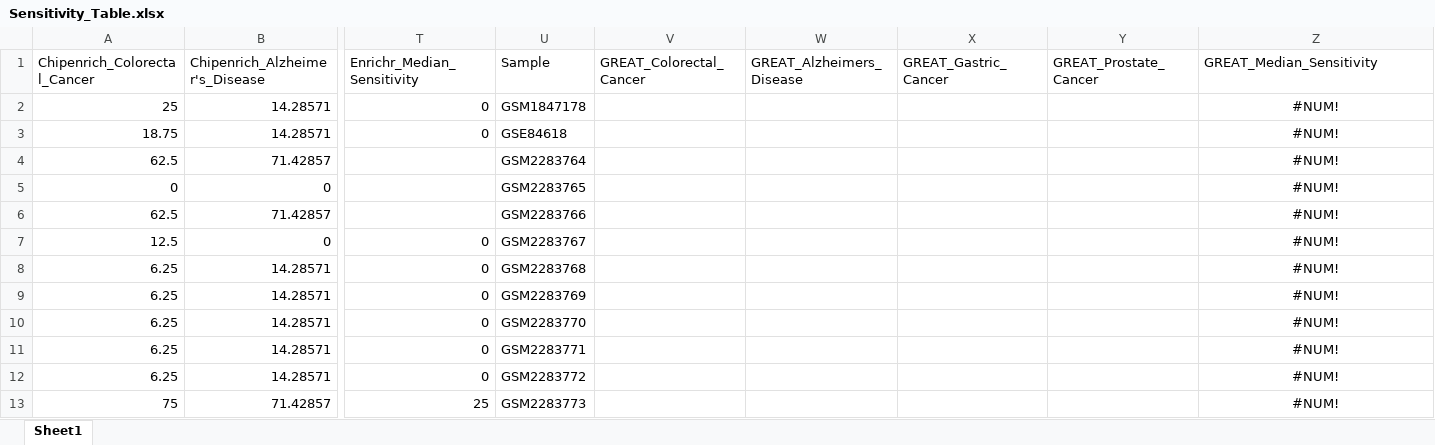
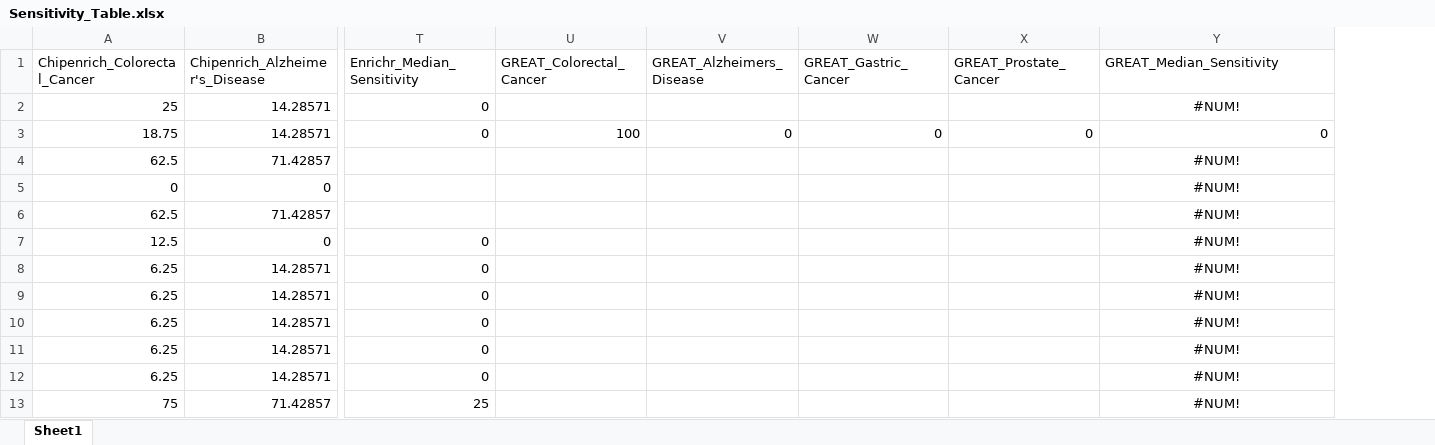
Before and after one commit to mora-lab/benchmarks, an Excel workbook: genomic_range/results/Sensitivity_Table.xlsx, sheet Sheet1, drawn as a sheet; only a part is shown, gaps mark what is left out; values as stored, in another font and other column widths than the file's, no borders; removed rows and columns are numbered as before the commit, all else as after; the diff names each change by its address in the sheet, - before the commit and + after, or states it on an @@ line.

Commit message:
Update tables for GREAT results

```diff
--- a/genomic_range/results/Sensitivity_Table.xlsx (sheet Sheet1)
+++ b/genomic_range/results/Sensitivity_Table.xlsx (sheet Sheet1)
-column U (Sample), rows 2-13: GSM1847178 | GSE84618 | GSM2283764 | GSM2283765 | GSM2283766 | GSM2283767 | GSM2283768 | GSM2283769 | GSM2283770 | GSM2283771 | GSM2283772 | GSM2283773
-U3 (GREAT_Colorectal_Cancer): (empty)
+U3 (GREAT_Colorectal_Cancer): 100
-V3 (GREAT_Alzheimers_Disease): (empty)
+V3 (GREAT_Alzheimers_Disease): 0
-W3 (GREAT_Gastric_Cancer): (empty)
+W3 (GREAT_Gastric_Cancer): 0
-X3 (GREAT_Prostate_Cancer): (empty)
+X3 (GREAT_Prostate_Cancer): 0
-Y3 (GREAT_Median_Sensitivity): #NUM!
+Y3 (GREAT_Median_Sensitivity): 0
-Y3 alignment: center
+Y3 alignment: right
```
Also changed, not shown: genomic_range/results/Precision_Table.xlsx, genomic_range/results/Prioritization_Table.xlsx, 4 other files.
